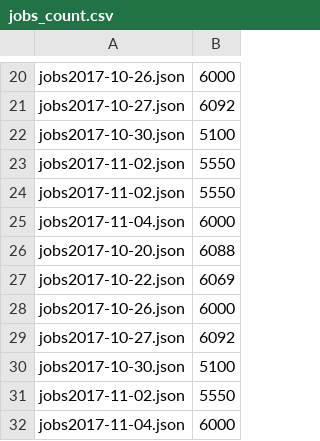
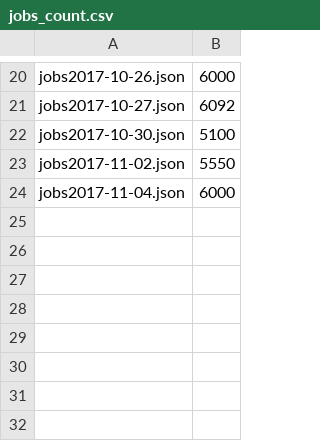
Before and after one commit to beavis28/techjobtrend, a CSV file: dataProcess/result/jobs_count.csv, drawn as a sheet; only a part is shown, gaps mark what is left out; the diff names each change by its address in the sheet, - before the commit and + after, or states it on an @@ line.

```diff
--- a/dataProcess/result/jobs_count.csv
+++ b/dataProcess/result/jobs_count.csv
-row 24: jobs2017-11-02.json | 5550
-row 25: jobs2017-11-04.json | 6000
-row 26: jobs2017-10-20.json | 6088
-row 27: jobs2017-10-22.json | 6069
-row 28: jobs2017-10-26.json | 6000
-row 29: jobs2017-10-27.json | 6092
-row 30: jobs2017-10-30.json | 5100
-row 31: jobs2017-11-02.json | 5550
```
Also changed, not shown: 1 other file.
